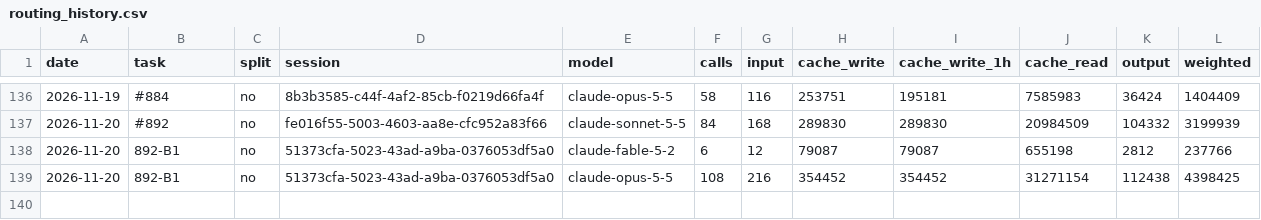
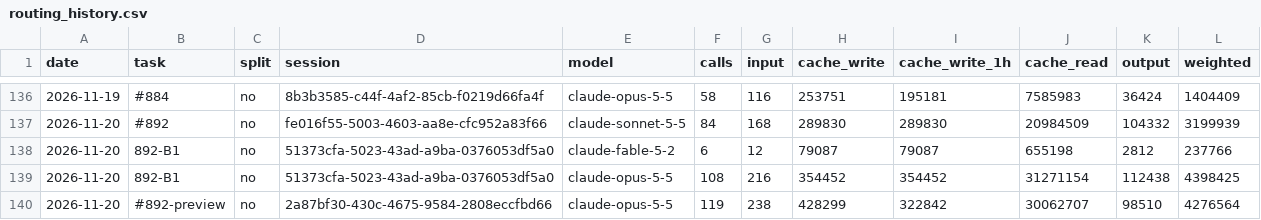
Before and after one commit to Maeximilion/Maex-Voice-Agent, a CSV file: docs/metrics/routing_history.csv, drawn as a sheet; only a part is shown, gaps mark what is left out.

```diff
--- a/docs/metrics/routing_history.csv
+++ b/docs/metrics/routing_history.csv
@@ -139 +139,2 @@ date,task,split,session,model,calls,input,cache_write,cache_write_1h,cache_read,
 2026-11-20,892-B1,no,51373cfa-5023-43ad-a9ba-0376053df5a0,claude-opus-5-5,108,216,354452,354452,31271154,112438,4398425
+2026-11-20,#892-preview,no,2a87bf30-430c-4675-9584-2808eccfbd66,claude-opus-5-5,119,238,428299,322842,30062707,98510,4276564
```
Also changed, not shown: docs/metrics/context_history.csv, 1 other file.
